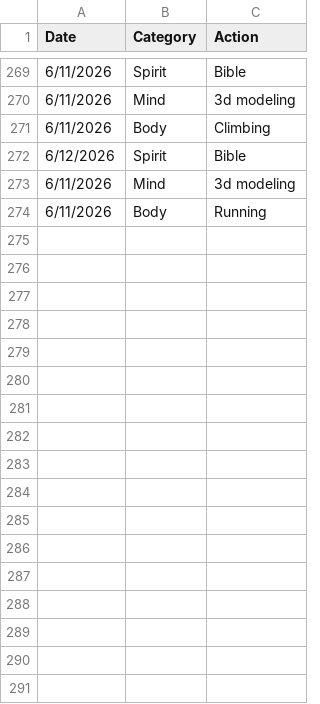
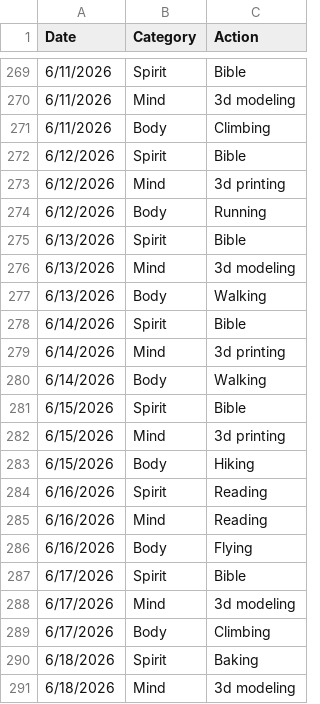
Before and after one commit to theOrangeBlur/What_Is_Emmet_Up_To, a CSV file: Discipline/log.csv, drawn as a sheet; only a part is shown, gaps mark what is left out; the diff covers the shown part only.

```diff
--- a/Discipline/log.csv
+++ b/Discipline/log.csv
@@ -272,3 +272,20 @@ Date,Category,Action
 6/12/2026,Spirit,Bible
-6/11/2026,Mind,3d modeling
-6/11/2026,Body,Running
+6/12/2026,Mind,3d printing
+6/12/2026,Body,Running
+6/13/2026,Spirit,Bible
+6/13/2026,Mind,3d modeling
+6/13/2026,Body,Walking
+6/14/2026,Spirit,Bible
+6/14/2026,Mind,3d printing
+6/14/2026,Body,Walking
+6/15/2026,Spirit,Bible
+6/15/2026,Mind,3d printing
+6/15/2026,Body,Hiking
+6/16/2026,Spirit,Reading
+6/16/2026,Mind,Reading
+6/16/2026,Body,Flying
+6/17/2026,Spirit,Bible
+6/17/2026,Mind,3d modeling
+6/17/2026,Body,Climbing
+6/18/2026,Spirit,Baking
+6/18/2026,Mind,3d modeling
```
Also changed, not shown: 13 added rows elsewhere in this file.
